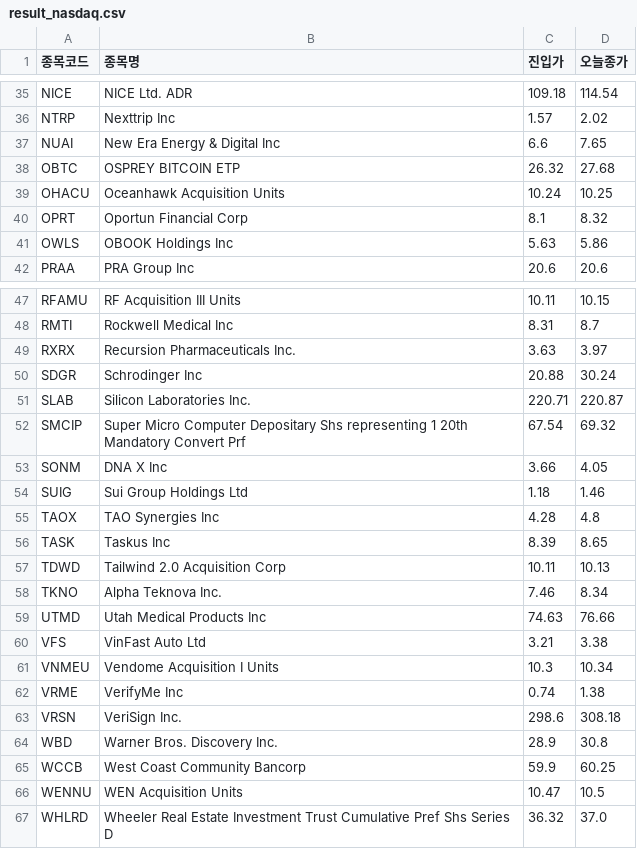
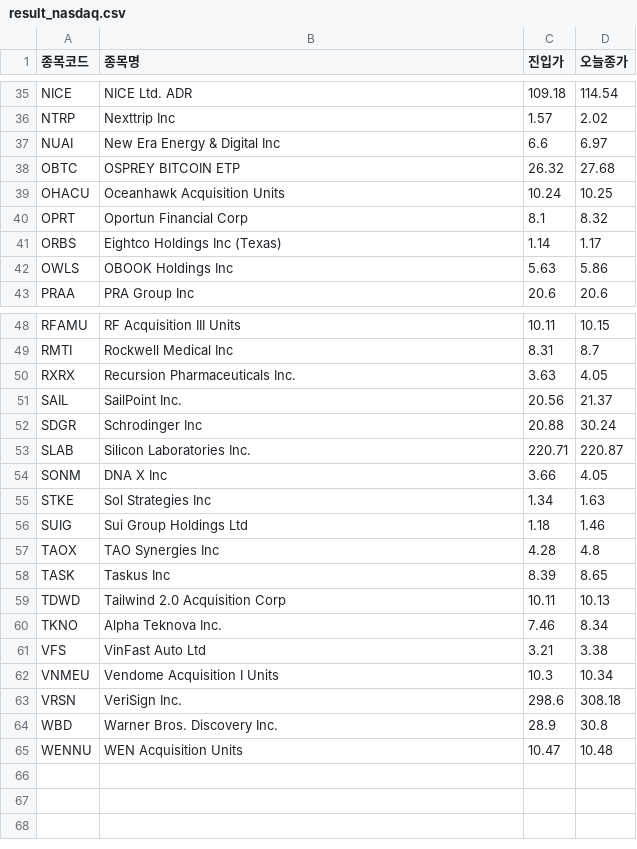
Before and after one commit to nunupop/my-stock-screener, a CSV file: result_nasdaq.csv, drawn as a sheet; only a part is shown, gaps mark what is left out; the diff covers the shown part only.

```diff
--- a/result_nasdaq.csv
+++ b/result_nasdaq.csv
@@ -36,3 +36,3 @@ NICE,NICE Ltd. ADR,109.18,114.54
 NTRP,Nexttrip Inc,1.57,2.02
-NUAI,New Era Energy & Digital Inc,6.6,7.65
+NUAI,New Era Energy & Digital Inc,6.6,6.97
 OBTC,OSPREY BITCOIN ETP,26.32,27.68
@@ -40,2 +40,3 @@ OHACU,Oceanhawk Acquisition Units,10.24,10.25
 OPRT,Oportun Financial Corp,8.1,8.32
+ORBS,Eightco Holdings Inc (Texas),1.14,1.17
 OWLS,OBOOK Holdings Inc,5.63,5.86
@@ -48,7 +49,8 @@ RFAMU,RF Acquisition III Units,10.11,10.15
 RMTI,Rockwell Medical Inc,8.31,8.7
-RXRX,Recursion Pharmaceuticals  Inc.,3.63,3.97
+RXRX,Recursion Pharmaceuticals  Inc.,3.63,4.05
+SAIL,SailPoint  Inc.,20.56,21.37
 SDGR,Schrodinger Inc,20.88,30.24
 SLAB,Silicon Laboratories Inc.,220.71,220.87
-SMCIP,Super Micro Computer Depositary Shs representing 1 20th Mandatory Convert Prf,67.54,69.32
 SONM,DNA X Inc,3.66,4.05
+STKE,Sol Strategies Inc,1.34,1.63
 SUIG,Sui Group Holdings Ltd,1.18,1.46
@@ -58,10 +60,6 @@ TDWD,Tailwind 2.0 Acquisition Corp,10.11,10.13
 TKNO,Alpha Teknova  Inc.,7.46,8.34
-UTMD,Utah Medical Products Inc,74.63,76.66
 VFS,VinFast Auto Ltd,3.21,3.38
 VNMEU,Vendome Acquisition I Units,10.3,10.34
-VRME,VerifyMe Inc,0.74,1.38
 VRSN,VeriSign  Inc.,298.6,308.18
 WBD,Warner Bros. Discovery  Inc.,28.9,30.8
-WCCB,West Coast Community Bancorp,59.9,60.25
-WENNU,WEN Acquisition Units,10.47,10.5
-WHLRD,Wheeler Real Estate Investment Trust Cumulative Pref Shs Series D,36.32,37.0
+WENNU,WEN Acquisition Units,10.47,10.48
```
Also changed, not shown: 7 added rows, 7 removed rows and 2 edited cells elsewhere in this file, 1 other file.
